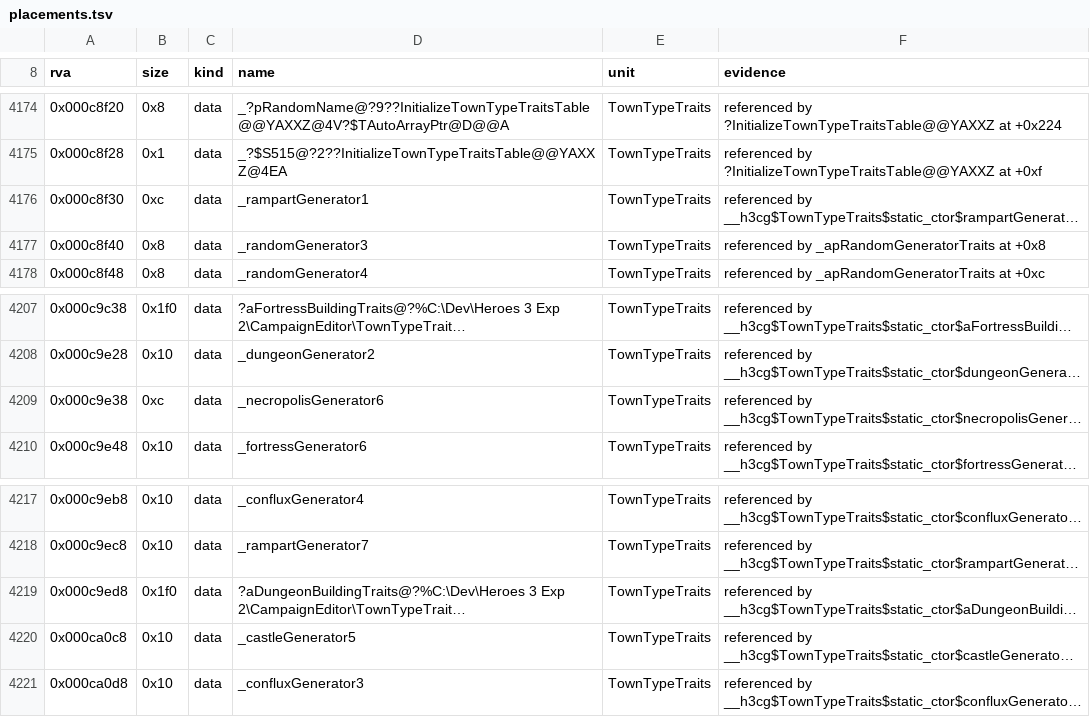
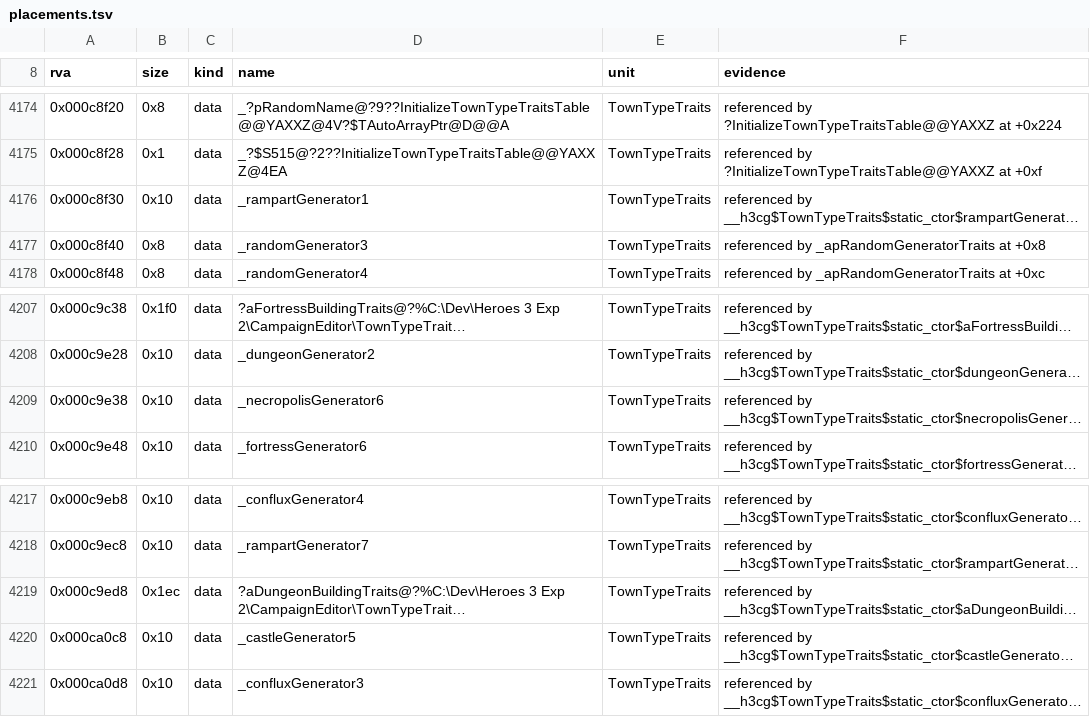
Before and after one commit to Simontwice/homm3-decomp, a TSV file: config/retail/h3ccmped/placements.tsv, drawn as a sheet; only a part is shown, gaps mark what is left out; long unchanged cells end in …; the diff names each change by its address in the sheet, - before the commit and + after, or states it on an @@ line.

Commit message:
Refresh scores and placements after the rebase

```diff
--- a/config/retail/h3ccmped/placements.tsv
+++ b/config/retail/h3ccmped/placements.tsv
-B4176 (size): 0xc
+B4176 (size): 0x10
-B4209 (size): 0xc
+B4209 (size): 0x10
-B4219 (size): 0x1f0
+B4219 (size): 0x1ec
```
